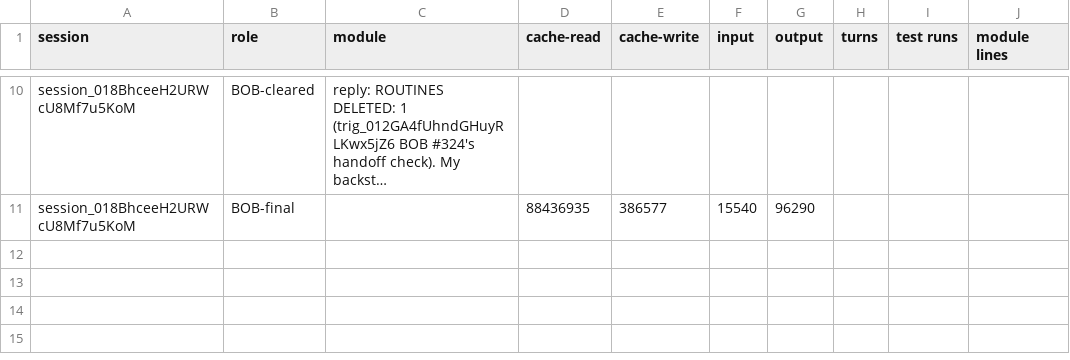
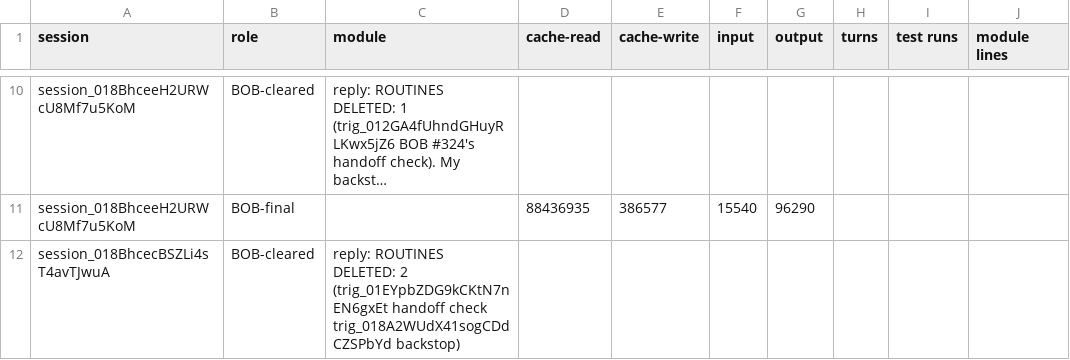
Before and after one commit to believeinoakland/bio, a CSV file: build/metrics/T53.csv, drawn as a sheet; only a part is shown, gaps mark what is left out; long unchanged cells end in …; the diff names each change by its address in the sheet, - before the commit and + after, or states it on an @@ line.

```diff
--- a/build/metrics/T53.csv
+++ b/build/metrics/T53.csv
+row 12: session_018BhcecBSZLi4sT4avTJwuA | BOB-cleared | reply: ROUTINES DELETED: 2 (trig_01EYpbZDG9kCKtN7nEN6gxEt handoff check trig_018A2WUdX41sogCDdCZSPbYd backstop)
```
